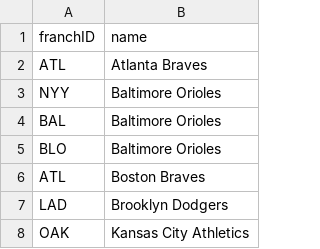
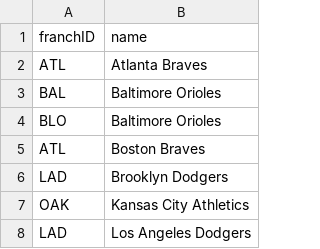
Before and after one commit to Andrew-Aleshire/BSDA-Capstone-Project, a CSV file: scripts/franchid_pairs.csv, drawn as a sheet; only a part is shown; the shorter side is filled out with more unchanged rows.

Commit message:
removed NYY as Baltimore Orioles as https://www.baseball-reference.com/bullpen/Relocation notes this was not a correct statement from other sources.

```diff
--- a/scripts/franchid_pairs.csv
+++ b/scripts/franchid_pairs.csv
@@ -2,3 +2,2 @@ franchID,name
 ATL,Atlanta Braves
-NYY,Baltimore Orioles
 BAL,Baltimore Orioles
```
